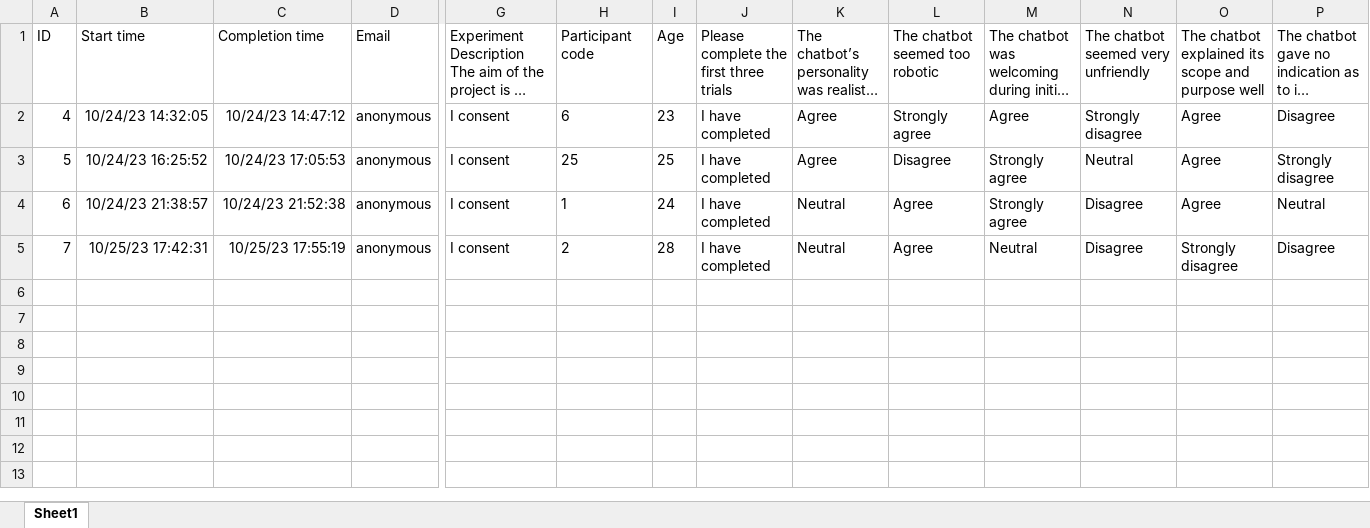
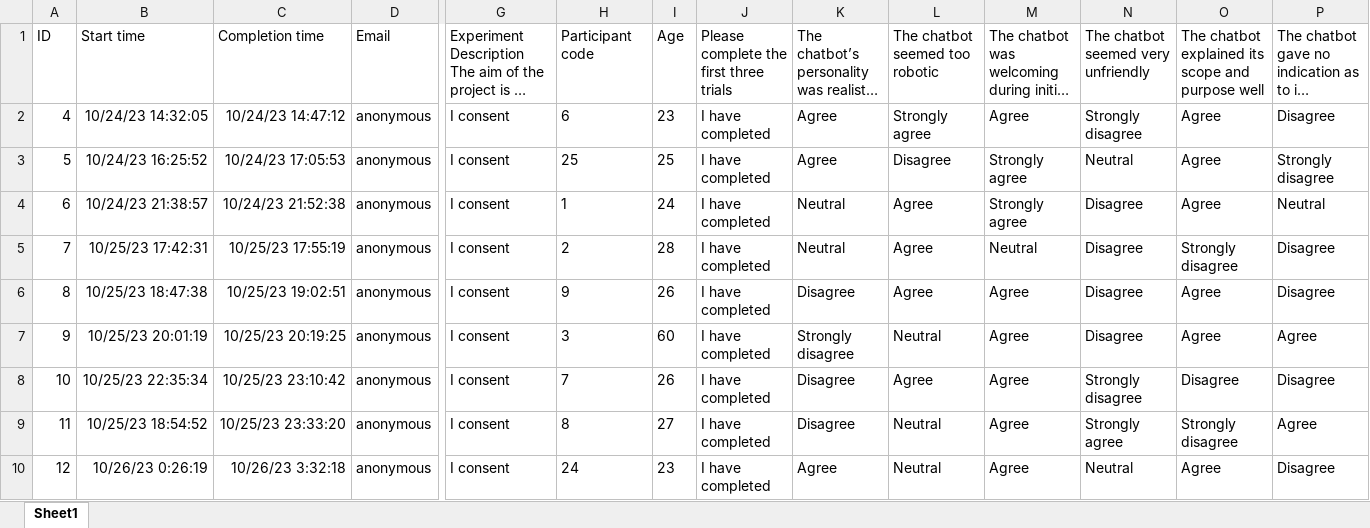
Before and after one commit to annebelleo/MAIR-group12, an Excel workbook: res/user_data/questionare.xlsx, sheet Sheet1, drawn as a sheet; only a part is shown, gaps mark what is left out; long unchanged cells end in …; values as stored, in another font and other column widths than the file's, no borders; table styles not drawn; rows hold the shown columns only; the diff names each change by its address in the sheet, - before the commit and + after, or states it on an @@ line.

```diff
--- a/res/user_data/questionare.xlsx (sheet Sheet1)
+++ b/res/user_data/questionare.xlsx (sheet Sheet1)
+row 6: 8 | 10/25/23 18:47:38 | 10/25/23 19:02:51 | anonymous | I consent | 9 | 26 | I have completed | Disagree | Agree | Agree | Disagree | Agree | Disagree
+row 7: 9 | 10/25/23 20:01:19 | 10/25/23 20:19:25 | anonymous | I consent | 3 | 60 | I have completed | Strongly disagree | Neutral | Agree | Disagree | Agree | Agree
+row 8: 10 | 10/25/23 22:35:34 | 10/25/23 23:10:42 | anonymous | I consent | 7 | 26 | I have completed | Disagree | Agree | Agree | Strongly disagree | Disagree | Disagree
+row 9: 11 | 10/25/23 18:54:52 | 10/25/23 23:33:20 | anonymous | I consent | 8 | 27 | I have completed | Disagree | Neutral | Agree | Strongly agree | Strongly disagree | Agree
+row 10: 12 | 10/26/23 0:26:19 | 10/26/23 3:32:18 | anonymous | I consent | 24 | 23 | I have completed | Agree | Neutral | Agree | Neutral | Agree | Disagree
```
Also changed, not shown: 2 other files.
